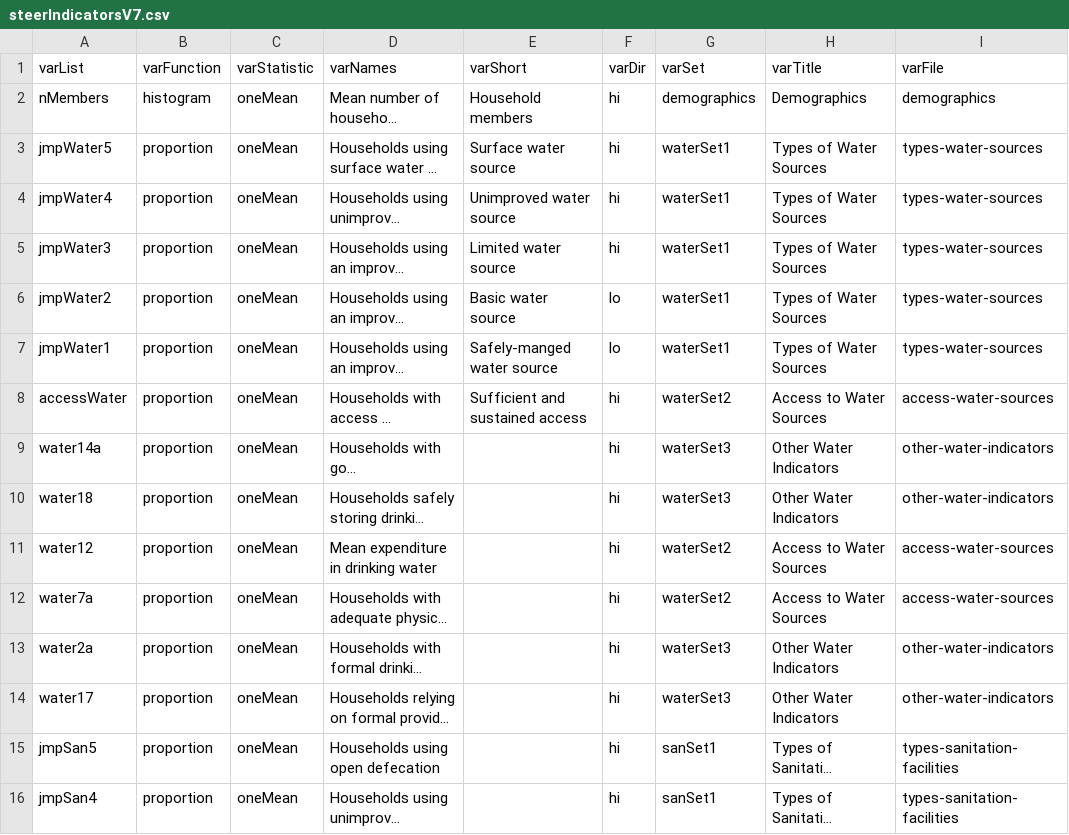
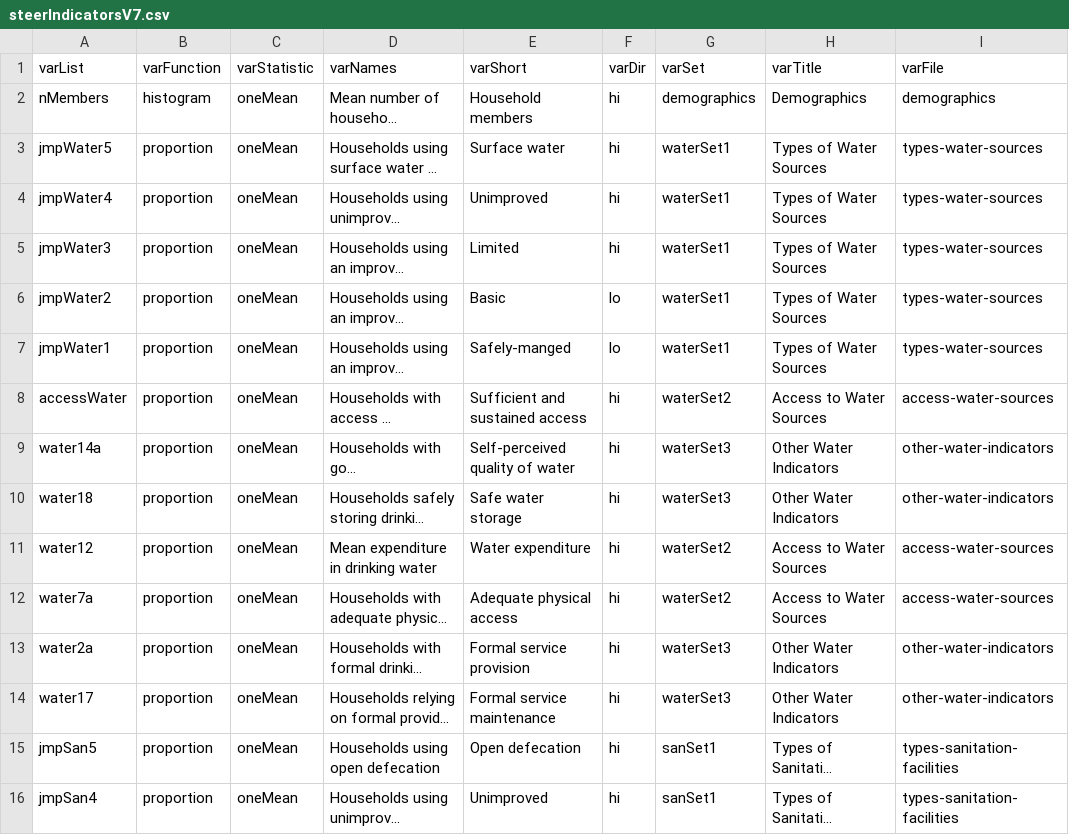
Before and after one commit to ernestguevarra/shiny-server, a CSV file: wsup/steerIndicatorsV7.csv, drawn as a sheet; only a part is shown; long unchanged cells end in …; the diff covers the shown part only; the diff names each change by its address in the sheet, - before the commit and + after, or states it on an @@ line.

Commit message:
update maps and functions

```diff
--- a/wsup/steerIndicatorsV7.csv
+++ b/wsup/steerIndicatorsV7.csv
-E3 (varShort): Surface water source
+E3 (varShort): Surface water
-E4 (varShort): Unimproved water source
+E4 (varShort): Unimproved
-E5 (varShort): Limited water source
+E5 (varShort): Limited
-E6 (varShort): Basic water source
+E6 (varShort): Basic
-E7 (varShort): Safely-manged water source
+E7 (varShort): Safely-manged
-E9 (varShort): (empty)
+E9 (varShort): Self-perceived quality of water
-E10 (varShort): (empty)
+E10 (varShort): Safe water storage
-E11 (varShort): (empty)
+E11 (varShort): Water expenditure
-E12 (varShort): (empty)
+E12 (varShort): Adequate physical access
-E13 (varShort): (empty)
+E13 (varShort): Formal service provision
-E14 (varShort): (empty)
+E14 (varShort): Formal service maintenance
-E15 (varShort): (empty)
+E15 (varShort): Open defecation
-E16 (varShort): (empty)
+E16 (varShort): Unimproved
```
Also changed, not shown: 24 edited cells elsewhere in this file, 8 other files.
